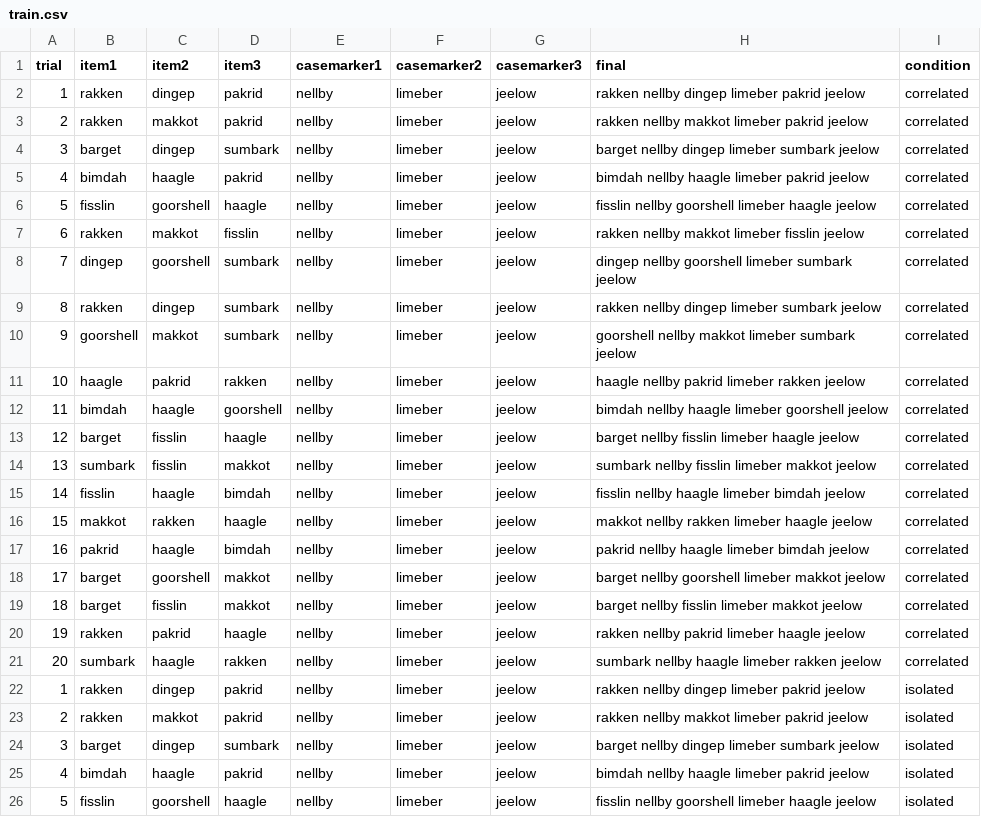
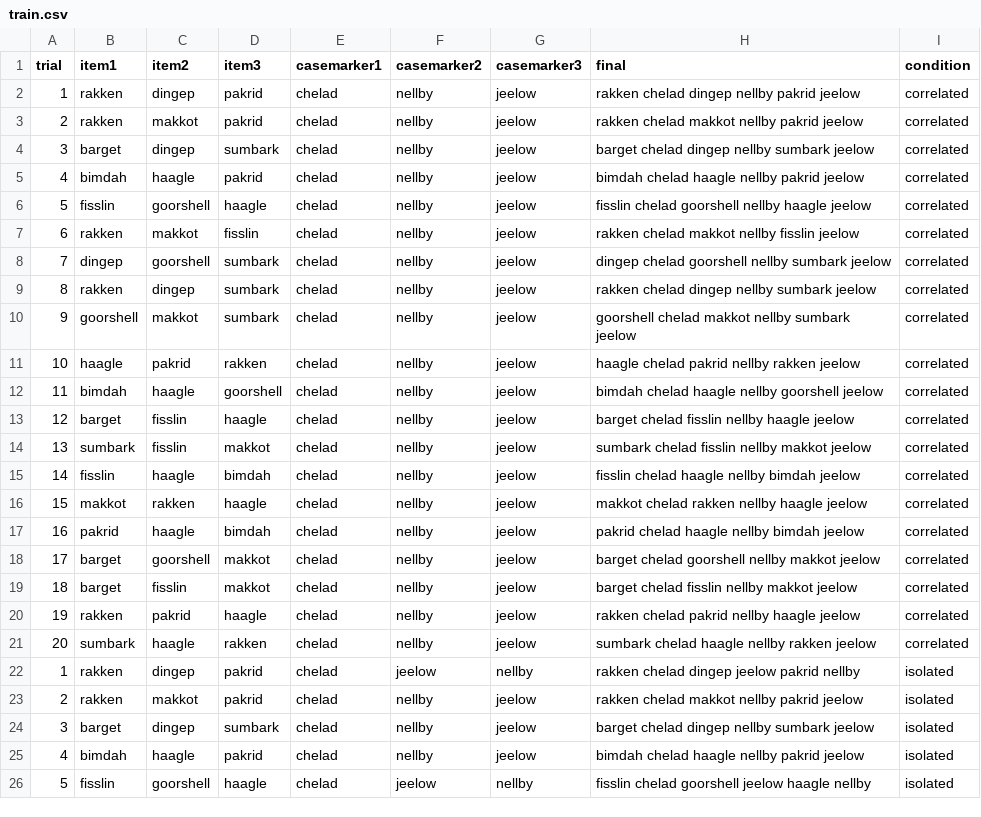
Before and after one commit to lucilevleugels/Adult_Artificial_Lang_Study, a CSV file: Generating stimuli parameters/Pythonised/train.csv, drawn as a sheet; only a part is shown; the diff covers the shown part only.

```diff
--- a/Generating stimuli parameters/Pythonised/train.csv
+++ b/Generating stimuli parameters/Pythonised/train.csv
@@ -1,26 +1,26 @@
 trial,item1,item2,item3,casemarker1,casemarker2,casemarker3,final,condition
-1,rakken,dingep,pakrid,nellby,limeber,jeelow,rakken nellby dingep limeber pakrid jeelow,correlated
-2,rakken,makkot,pakrid,nellby,limeber,jeelow,rakken nellby makkot limeber pakrid jeelow,correlated
-3,barget,dingep,sumbark,nellby,limeber,jeelow,barget nellby dingep limeber sumbark jeelow,correlated
-4,bimdah,haagle,pakrid,nellby,limeber,jeelow,bimdah nellby haagle limeber pakrid jeelow,correlated
-5,fisslin,goorshell,haagle,nellby,limeber,jeelow,fisslin nellby goorshell limeber haagle jeelow,correlated
-6,rakken,makkot,fisslin,nellby,limeber,jeelow,rakken nellby makkot limeber fisslin jeelow,correlated
-7,dingep,goorshell,sumbark,nellby,limeber,jeelow,dingep nellby goorshell limeber sumbark jeelow,correlated
-8,rakken,dingep,sumbark,nellby,limeber,jeelow,rakken nellby dingep limeber sumbark jeelow,correlated
-9,goorshell,makkot,sumbark,nellby,limeber,jeelow,goorshell nellby makkot limeber sumbark jeelow,correlated
-10,haagle,pakrid,rakken,nellby,limeber,jeelow,haagle nellby pakrid limeber rakken jeelow,correlated
-11,bimdah,haagle,goorshell,nellby,limeber,jeelow,bimdah nellby haagle limeber goorshell jeelow,correlated
-12,barget,fisslin,haagle,nellby,limeber,jeelow,barget nellby fisslin limeber haagle jeelow,correlated
-13,sumbark,fisslin,makkot,nellby,limeber,jeelow,sumbark nellby fisslin limeber makkot jeelow,correlated
-14,fisslin,haagle,bimdah,nellby,limeber,jeelow,fisslin nellby haagle limeber bimdah jeelow,correlated
-15,makkot,rakken,haagle,nellby,limeber,jeelow,makkot nellby rakken limeber haagle jeelow,correlated
-16,pakrid,haagle,bimdah,nellby,limeber,jeelow,pakrid nellby haagle limeber bimdah jeelow,correlated
-17,barget,goorshell,makkot,nellby,limeber,jeelow,barget nellby goorshell limeber makkot jeelow,correlated
-18,barget,fisslin,makkot,nellby,limeber,jeelow,barget nellby fisslin limeber makkot jeelow,correlated
-19,rakken,pakrid,haagle,nellby,limeber,jeelow,rakken nellby pakrid limeber haagle jeelow,correlated
-20,sumbark,haagle,rakken,nellby,limeber,jeelow,sumbark nellby haagle limeber rakken jeelow,correlated
-1,rakken,dingep,pakrid,nellby,limeber,jeelow,rakken nellby dingep limeber pakrid jeelow,isolated
-2,rakken,makkot,pakrid,nellby,limeber,jeelow,rakken nellby makkot limeber pakrid jeelow,isolated
-3,barget,dingep,sumbark,nellby,limeber,jeelow,barget nellby dingep limeber sumbark jeelow,isolated
-4,bimdah,haagle,pakrid,nellby,limeber,jeelow,bimdah nellby haagle limeber pakrid jeelow,isolated
-5,fisslin,goorshell,haagle,nellby,limeber,jeelow,fisslin nellby goorshell limeber haagle jeelow,isolated
+1,rakken,dingep,pakrid,chelad,nellby,jeelow,rakken chelad dingep nellby pakrid jeelow,correlated
+2,rakken,makkot,pakrid,chelad,nellby,jeelow,rakken chelad makkot nellby pakrid jeelow,correlated
+3,barget,dingep,sumbark,chelad,nellby,jeelow,barget chelad dingep nellby sumbark jeelow,correlated
+4,bimdah,haagle,pakrid,chelad,nellby,jeelow,bimdah chelad haagle nellby pakrid jeelow,correlated
+5,fisslin,goorshell,haagle,chelad,nellby,jeelow,fisslin chelad goorshell nellby haagle jeelow,correlated
+6,rakken,makkot,fisslin,chelad,nellby,jeelow,rakken chelad makkot nellby fisslin jeelow,correlated
+7,dingep,goorshell,sumbark,chelad,nellby,jeelow,dingep chelad goorshell nellby sumbark jeelow,correlated
+8,rakken,dingep,sumbark,chelad,nellby,jeelow,rakken chelad dingep nellby sumbark jeelow,correlated
+9,goorshell,makkot,sumbark,chelad,nellby,jeelow,goorshell chelad makkot nellby sumbark jeelow,correlated
+10,haagle,pakrid,rakken,chelad,nellby,jeelow,haagle chelad pakrid nellby rakken jeelow,correlated
+11,bimdah,haagle,goorshell,chelad,nellby,jeelow,bimdah chelad haagle nellby goorshell jeelow,correlated
+12,barget,fisslin,haagle,chelad,nellby,jeelow,barget chelad fisslin nellby haagle jeelow,correlated
+13,sumbark,fisslin,makkot,chelad,nellby,jeelow,sumbark chelad fisslin nellby makkot jeelow,correlated
+14,fisslin,haagle,bimdah,chelad,nellby,jeelow,fisslin chelad haagle nellby bimdah jeelow,correlated
+15,makkot,rakken,haagle,chelad,nellby,jeelow,makkot chelad rakken nellby haagle jeelow,correlated
+16,pakrid,haagle,bimdah,chelad,nellby,jeelow,pakrid chelad haagle nellby bimdah jeelow,correlated
+17,barget,goorshell,makkot,chelad,nellby,jeelow,barget chelad goorshell nellby makkot jeelow,correlated
+18,barget,fisslin,makkot,chelad,nellby,jeelow,barget chelad fisslin nellby makkot jeelow,correlated
+19,rakken,pakrid,haagle,chelad,nellby,jeelow,rakken chelad pakrid nellby haagle jeelow,correlated
+20,sumbark,haagle,rakken,chelad,nellby,jeelow,sumbark chelad haagle nellby rakken jeelow,correlated
+1,rakken,dingep,pakrid,chelad,jeelow,nellby,rakken chelad dingep jeelow pakrid nellby,isolated
+2,rakken,makkot,pakrid,chelad,nellby,jeelow,rakken chelad makkot nellby pakrid jeelow,isolated
+3,barget,dingep,sumbark,chelad,nellby,jeelow,barget chelad dingep nellby sumbark jeelow,isolated
+4,bimdah,haagle,pakrid,chelad,nellby,jeelow,bimdah chelad haagle nellby pakrid jeelow,isolated
+5,fisslin,goorshell,haagle,chelad,jeelow,nellby,fisslin chelad goorshell jeelow haagle nellby,isolated
```
Also changed, not shown: 53 edited cells elsewhere in this file, Generating stimuli parameters/Pythonised/test.csv, 3 other files.
